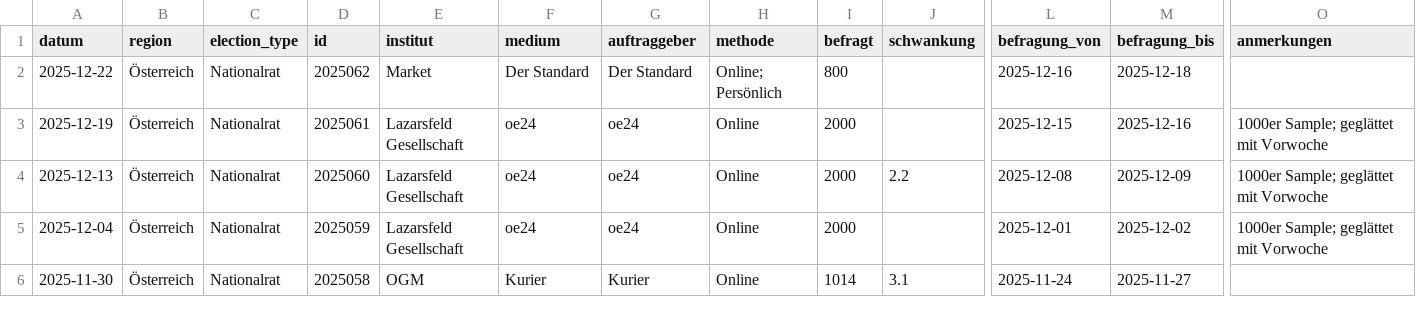
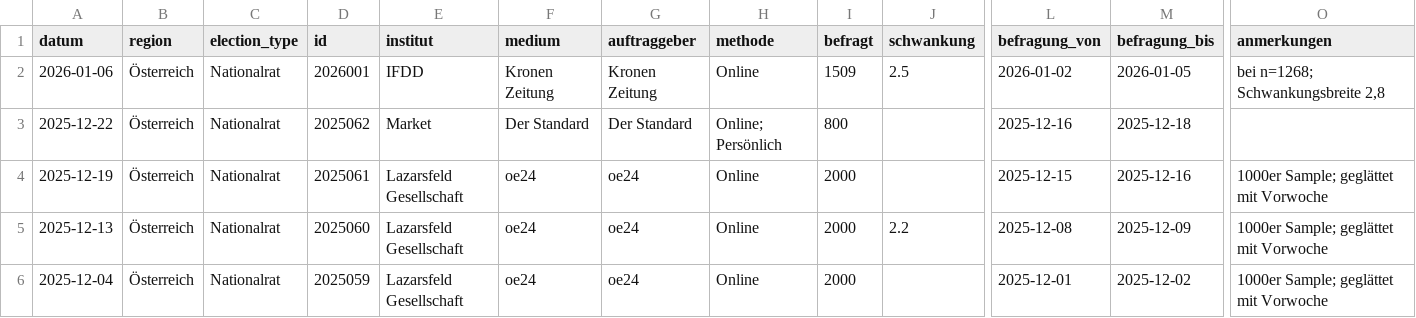
Before and after one commit to dstDatenjournalismus/2024-umfragentracker, a CSV file: output/data/sonntagsfrage/sonntagsfrage.csv, drawn as a sheet; only a part is shown, gaps mark what is left out; the shorter side is filled out with more unchanged rows; rows hold the shown columns only; the diff names each change by its address in the sheet, - before the commit and + after, or states it on an @@ line.

```diff
--- a/output/data/sonntagsfrage/sonntagsfrage.csv
+++ b/output/data/sonntagsfrage/sonntagsfrage.csv
+row 2: 2026-01-06 | Österreich | Nationalrat | 2026001 | IFDD | Kronen Zeitung | Kronen Zeitung | Online | 1509 | 2.5 | 2026-01-02 | 2026-01-05 | bei n=1268; Schwankungsbreite 2,8
```
Also changed, not shown: 1 other file.
